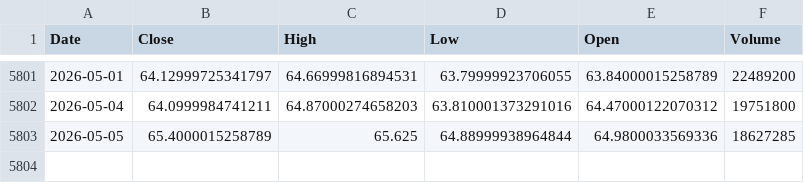
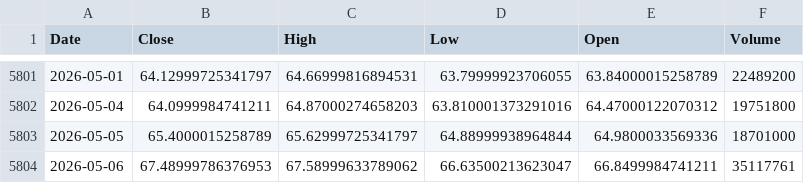
Before and after one commit to kittycapital/etf-seasonality, a CSV file: data/EEM.csv, drawn as a sheet; only a part is shown, gaps mark what is left out.

```diff
--- a/data/EEM.csv
+++ b/data/EEM.csv
@@ -5802,2 +5802,3 @@ Date,Close,High,Low,Open,Volume
 2026-05-04,64.0999984741211,64.87000274658203,63.810001373291016,64.47000122070312,19751800
-2026-05-05,65.4000015258789,65.625,64.88999938964844,64.9800033569336,18627285
+2026-05-05,65.4000015258789,65.62999725341797,64.88999938964844,64.9800033569336,18701000
+2026-05-06,67.48999786376953,67.58999633789062,66.63500213623047,66.8499984741211,35117761
```
Also changed, not shown: data/DIA.csv, data/EWY.csv, 12 other files.
